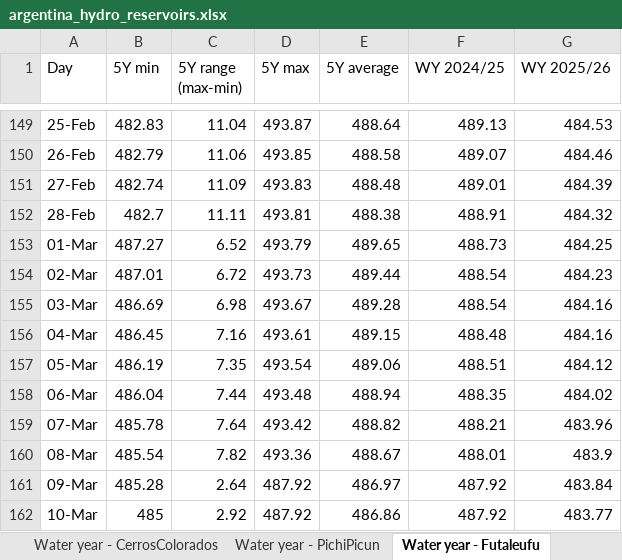
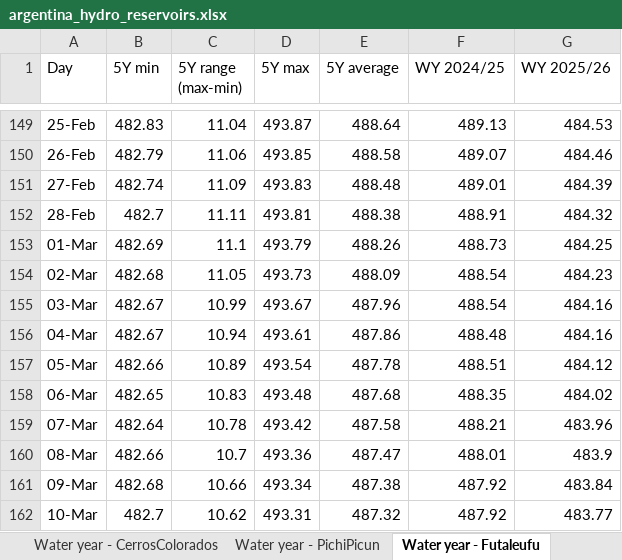
Before and after one commit to thomasdalton9/Energy-public, an Excel workbook: output/Data and Chart Outputs/argentina_hydro_reservoirs.xlsx, sheet Water year - Futaleufu, drawn as a sheet; only a part is shown, gaps mark what is left out; values as stored, in another font and other column widths than the file's, no borders; charts and pictures not drawn; the diff covers the shown part only; the diff names each change by its address in the sheet, - before the commit and + after, or states it on an @@ line.

```diff
--- a/output/Data and Chart Outputs/argentina_hydro_reservoirs.xlsx (sheet Water year - Futaleufu)
+++ b/output/Data and Chart Outputs/argentina_hydro_reservoirs.xlsx (sheet Water year - Futaleufu)
-B153 (5Y min): 487.27
+B153 (5Y min): 482.69
-C153 (5Y range (max-min)): 6.52
+C153 (5Y range (max-min)): 11.1
-E153 (5Y average): 489.65
+E153 (5Y average): 488.26
-B154 (5Y min): 487.01
+B154 (5Y min): 482.68
-C154 (5Y range (max-min)): 6.72
+C154 (5Y range (max-min)): 11.05
-E154 (5Y average): 489.44
+E154 (5Y average): 488.09
-B155 (5Y min): 486.69
+B155 (5Y min): 482.67
-C155 (5Y range (max-min)): 6.98
+C155 (5Y range (max-min)): 10.99
-E155 (5Y average): 489.28
+E155 (5Y average): 487.96
-B156 (5Y min): 486.45
+B156 (5Y min): 482.67
-C156 (5Y range (max-min)): 7.16
+C156 (5Y range (max-min)): 10.94
-E156 (5Y average): 489.15
+E156 (5Y average): 487.86
-B157 (5Y min): 486.19
+B157 (5Y min): 482.66
-C157 (5Y range (max-min)): 7.35
+C157 (5Y range (max-min)): 10.89
-E157 (5Y average): 489.06
+E157 (5Y average): 487.78
-B158 (5Y min): 486.04
+B158 (5Y min): 482.65
-C158 (5Y range (max-min)): 7.44
+C158 (5Y range (max-min)): 10.83
-E158 (5Y average): 488.94
+E158 (5Y average): 487.68
-B159 (5Y min): 485.78
+B159 (5Y min): 482.64
-C159 (5Y range (max-min)): 7.64
+C159 (5Y range (max-min)): 10.78
-E159 (5Y average): 488.82
+E159 (5Y average): 487.58
-B160 (5Y min): 485.54
+B160 (5Y min): 482.66
-C160 (5Y range (max-min)): 7.82
+C160 (5Y range (max-min)): 10.7
-E160 (5Y average): 488.67
+E160 (5Y average): 487.47
-B161 (5Y min): 485.28
+B161 (5Y min): 482.68
-C161 (5Y range (max-min)): 2.64
+C161 (5Y range (max-min)): 10.66
-D161 (5Y max): 487.92
+D161 (5Y max): 493.34
-E161 (5Y average): 486.97
+E161 (5Y average): 487.38
-B162 (5Y min): 485
+B162 (5Y min): 482.7
-C162 (5Y range (max-min)): 2.92
+C162 (5Y range (max-min)): 10.62
-D162 (5Y max): 487.92
+D162 (5Y max): 493.31
-E162 (5Y average): 486.86
+E162 (5Y average): 487.32
```
Also changed, not shown: 53 edited cells elsewhere in this sheet, sheet Weekly programme, sheet Daily, sheet Water year - PiedraAguila, sheet Water year - Chocon, sheet Water year - Alicura, sheet Water year - PichiPicun, 4 more sheets, charts or pictures, 1 other file.
